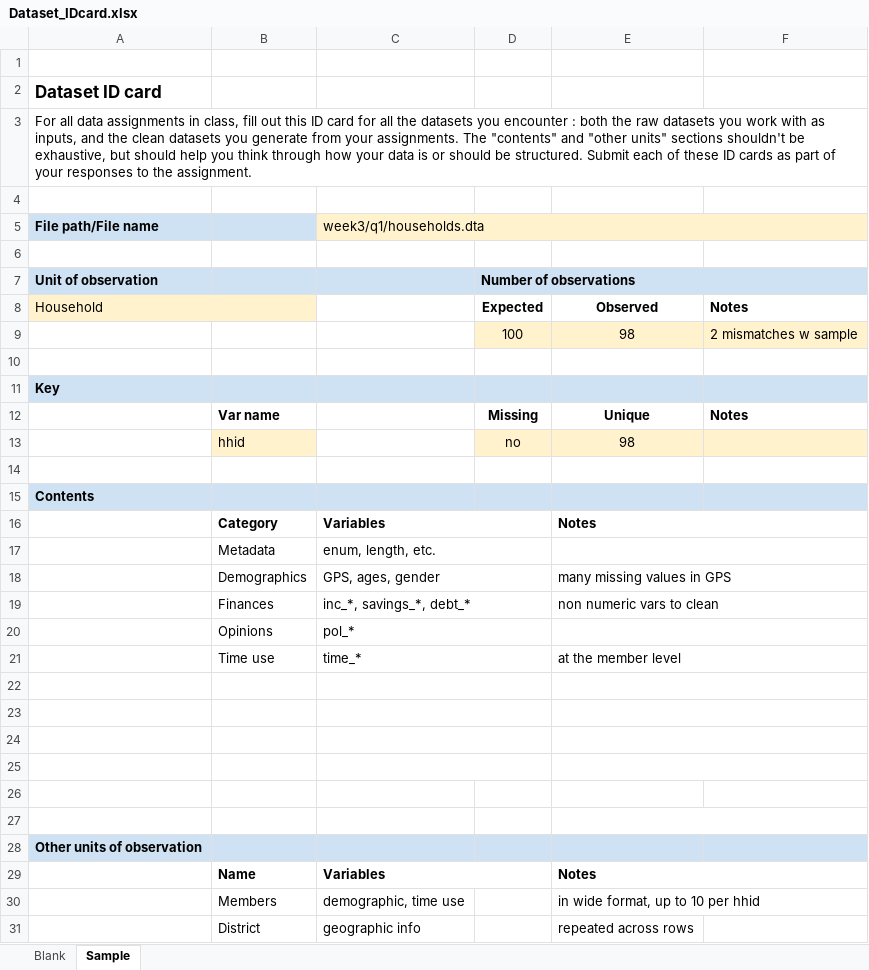
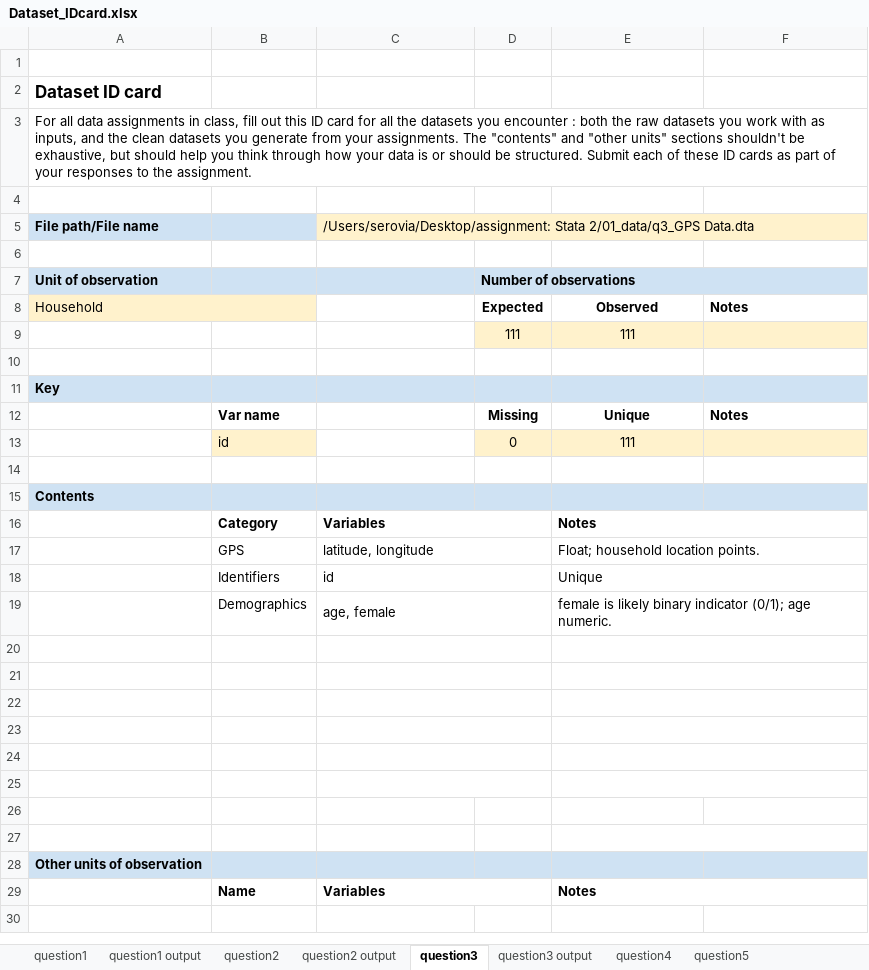
Before and after one commit to gui2de/ppol6818-spring2026, an Excel workbook: week5-stata2/yh893_stata2/Dataset_IDcard.xlsx, sheet question3, drawn as a sheet; values as stored, in another font and other column widths than the file's, no borders; removed rows and columns are numbered as before the commit, all else as after; the diff names each change by its address in the sheet, - before the commit and + after, or states it on an @@ line.

```diff
--- a/week5-stata2/yh893_stata2/Dataset_IDcard.xlsx (sheet question3)
+++ b/week5-stata2/yh893_stata2/Dataset_IDcard.xlsx (sheet question3)
-sheet tab: Blank
+sheet tab: question1 output
-sheet tab: Sample
+sheet tab: question3
+sheet tab: question1
+sheet tab: question2
+sheet tab: question2 output
+sheet tab: question3 output
+sheet tab: question4
+sheet tab: question5
-C5: week3/q1/households.dta
+C5: /Users/serovia/Desktop/assignment: Stata 2/01_data/q3_GPS Data.dta
-D5:F5 fill: none
+D5:F5 fill: #FFF2CC
-row 9:  |  |  | 100 | 98 | 2 mismatches w sample
+row 9:  |  |  | 111 | 111
-row 13:  | hhid |  | no | 98
+row 13:  | id |  | 0 | 111
-row 17:  | Metadata | enum, length, etc.
-row 18:  | Demographics | GPS, ages, gender |  | many missing values in GPS
-row 19:  | Finances | inc_*, savings_*, debt_* |  | non numeric vars to clean
+row 17:  | GPS | latitude, longitude |  | Float; household location points.
+row 18:  | Identifiers | id |  | Unique
+row 19:  | Demographics | age, female |  | female is likely binary indicator (0/1); age numeric.
-row 20:  | Opinions | pol_*
+row 20: (empty)
-row 21:  | Time use | time_* |  | at the member level
+row 21: (empty)
-row 30:  | Members | demographic, time use |  | in wide format, up to 10 per hhid
-row 31:  | District | geographic info |  | repeated across rows
```
Also changed, not shown: sheet question1 output, other sheet tabs.
